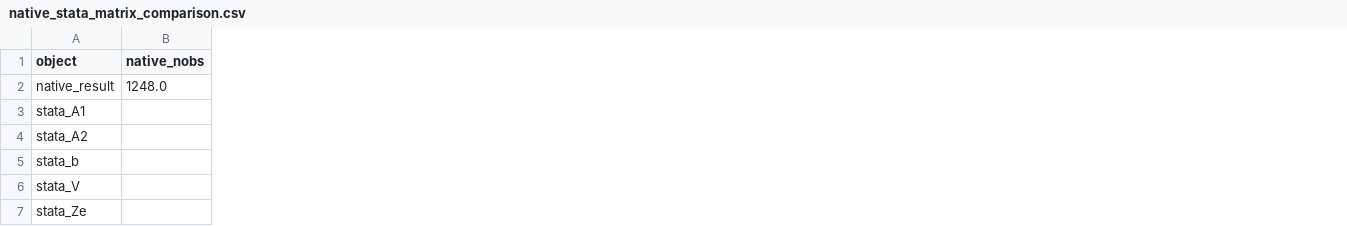
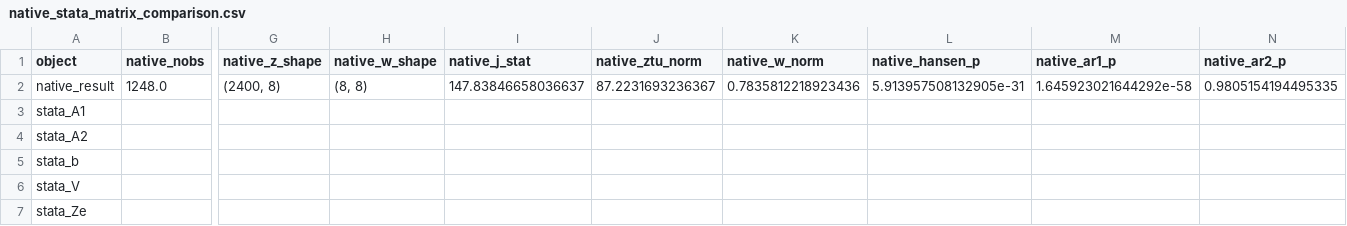
Before and after one commit to Akanom/systemgmmkit, a CSV file: artifacts/parity/xtabond2/native_stata_matrix_comparison.csv, drawn as a sheet; only a part is shown, gaps mark what is left out; the diff names each change by its address in the sheet, - before the commit and + after, or states it on an @@ line.

```diff
--- a/artifacts/parity/xtabond2/native_stata_matrix_comparison.csv
+++ b/artifacts/parity/xtabond2/native_stata_matrix_comparison.csv
+column G (native_z_shape), row 2: (2400, 8)
+column H (native_w_shape), row 2: (8, 8)
+column I (native_j_stat), row 2: 147.83846658036637
+column J (native_ztu_norm), row 2: 87.2231693236367
+column K (native_w_norm), row 2: 0.7835812218923436
+column L (native_hansen_p), row 2: 5.913957508132905e-31
+column M (native_ar1_p), row 2: 1.645923021644292e-58
+column N (native_ar2_p), row 2: 0.9805154194495335
```
Also changed, not shown: 5 other files.
